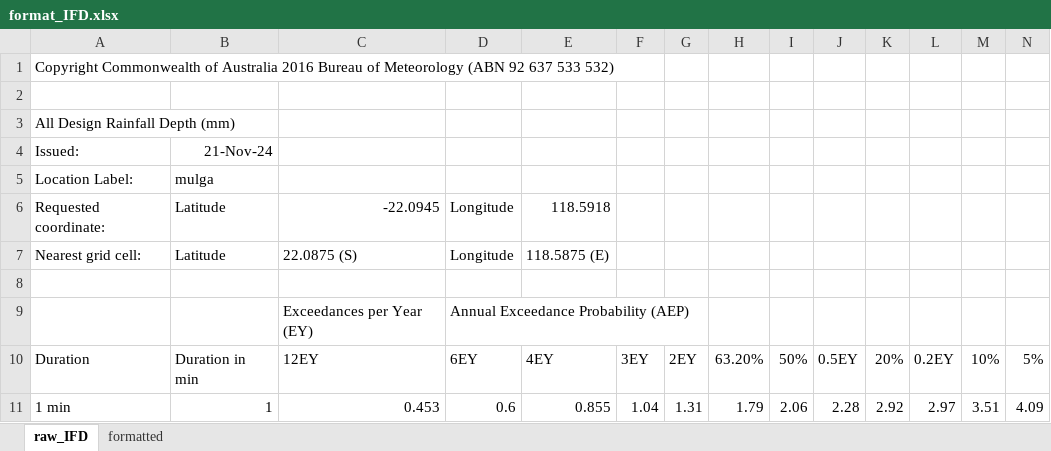
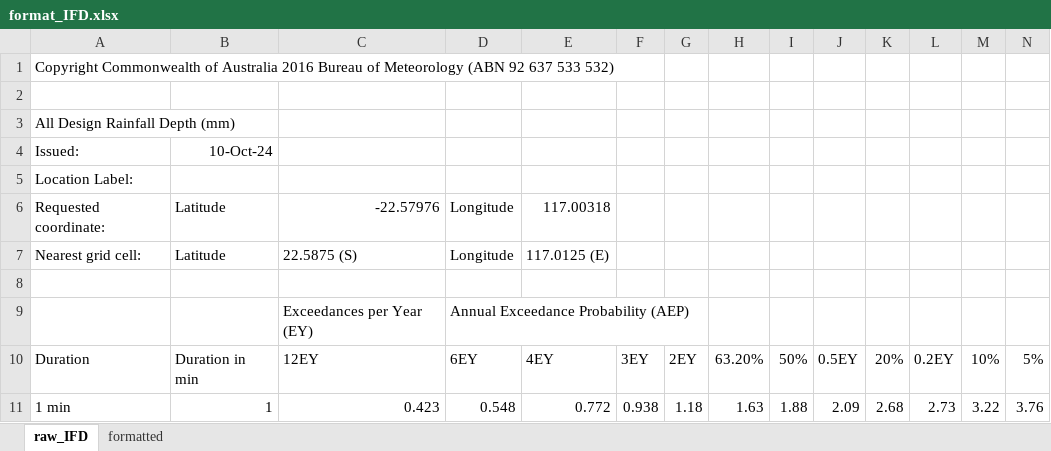
Before and after one commit to Chain-Frost/ryan-tools, an Excel workbook: excel-tools/format_IFD.xlsx, sheet raw_IFD, drawn as a sheet; only a part is shown; values as stored, in another font and other column widths than the file's, no borders; the diff covers the shown part only; the diff names each change by its address in the sheet, - before the commit and + after, or states it on an @@ line.

```diff
--- a/excel-tools/format_IFD.xlsx (sheet raw_IFD)
+++ b/excel-tools/format_IFD.xlsx (sheet raw_IFD)
-B4: 21-Nov-24
+B4: 10-Oct-24
-B5: mulga
+B5: (empty)
-C6: -22.0945
+C6: -22.57976
-E6: 118.5918
+E6: 117.00318
-C7: 22.0875 (S)
+C7: 22.5875 (S)
-E7: 118.5875 (E)
+E7: 117.0125 (E)
-C11: 0.453
+C11: 0.423
-D11: 0.6
+D11: 0.548
-E11: 0.855
+E11: 0.772
-F11: 1.04
+F11: 0.938
-G11: 1.31
+G11: 1.18
-H11: 1.79
+H11: 1.63
-I11: 2.06
+I11: 1.88
-J11: 2.28
+J11: 2.09
-K11: 2.92
+K11: 2.68
-L11: 2.97
+L11: 2.73
-M11: 3.51
+M11: 3.22
-N11: 4.09
+N11: 3.76
```
Also changed, not shown: 510 edited cells elsewhere in this sheet, sheet formatted.
